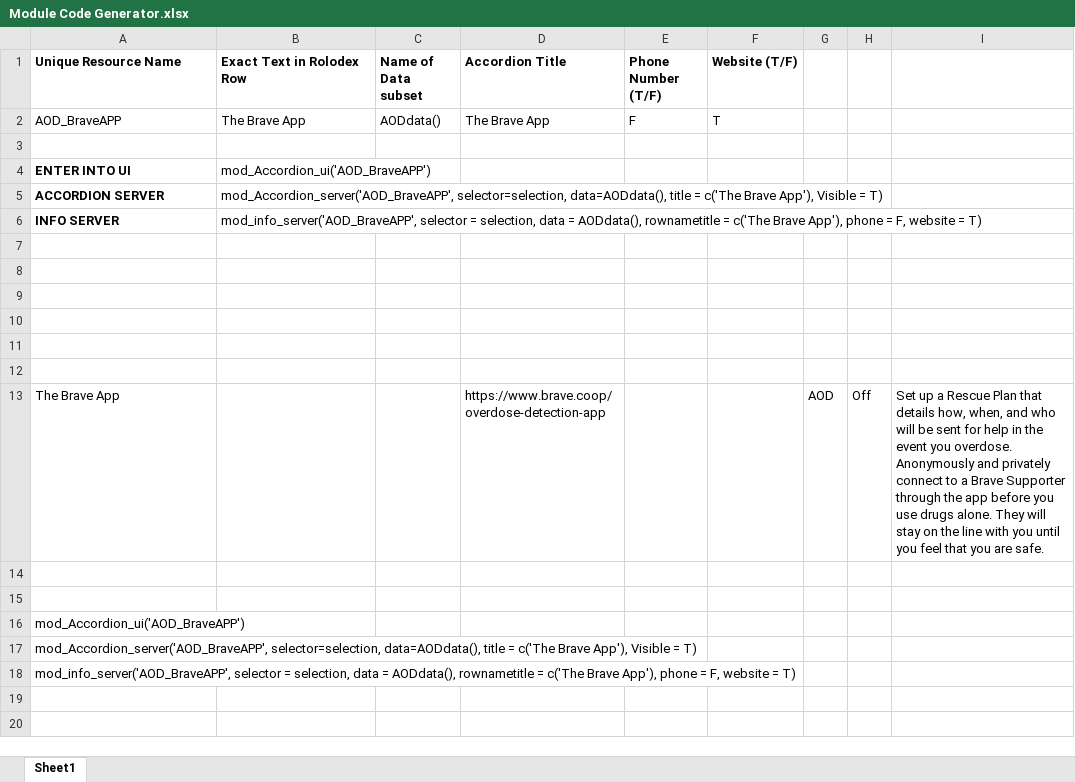
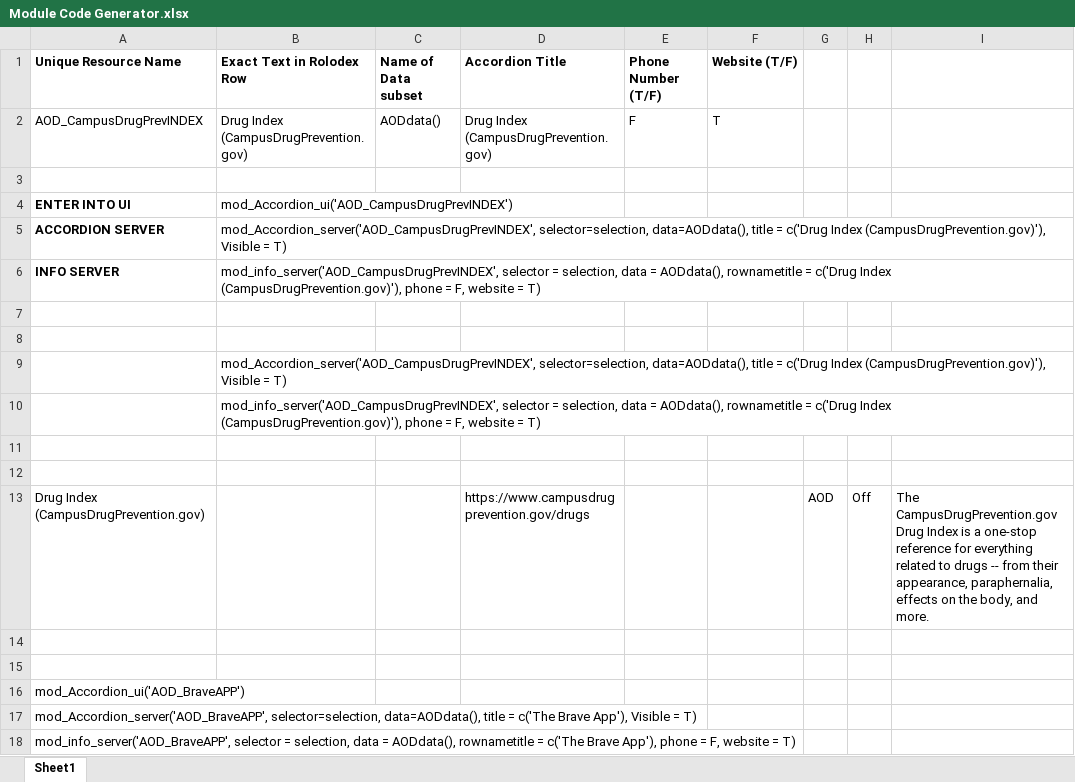
Before and after one commit to UAlbanyProjectACCESS/Rolodex, an Excel workbook: Module Code Generator.xlsx, sheet Sheet1, drawn as a sheet; values as stored, in another font and other column widths than the file's, no borders; removed rows and columns are numbered as before the commit, all else as after; the diff names each change by its address in the sheet, - before the commit and + after, or states it on an @@ line.

```diff
--- a/Module Code Generator.xlsx (sheet Sheet1)
+++ b/Module Code Generator.xlsx (sheet Sheet1)
-A2 (Unique Resource Name): AOD_BraveAPP
+A2 (Unique Resource Name): AOD_CampusDrugPrevINDEX
-B2 (Exact Text in Rolodex Row): The Brave App
+B2 (Exact Text in Rolodex Row): Drug Index (CampusDrugPrevention.gov)
-D2 (Accordion Title): The Brave App
+D2 (Accordion Title): Drug Index (CampusDrugPrevention.gov)
-B4 (Exact Text in Rolodex Row): mod_Accordion_ui('AOD_BraveAPP')
+B4 (Exact Text in Rolodex Row): mod_Accordion_ui('AOD_CampusDrugPrevINDEX')
-B5 (Exact Text in Rolodex Row): mod_Accordion_server('AOD_BraveAPP', selector=selection, data=AODdata(), title = c('The Brave App'), Visible =…
+B5 (Exact Text in Rolodex Row): mod_Accordion_server('AOD_CampusDrugPrevINDEX', selector=selection, data=AODdata(), title = c('Drug Index (CampusDrugPrevention.gov)'), Visible =…
-B6 (Exact Text in Rolodex Row): mod_info_server('AOD_BraveAPP', selector = selection, data = AODdata(), rownametitle = c('The Brave App'), phone =…
+B6 (Exact Text in Rolodex Row): mod_info_server('AOD_CampusDrugPrevINDEX', selector = selection, data = AODdata(), rownametitle = c('Drug Index (CampusDrugPrevention.gov)'), phone =…
+row 9:  | mod_Accordion_server('AOD_CampusDrugPrevINDEX', selector=selection, data=AODdata(), title = c('Drug Index (CampusDrugPrevention.gov)'), Visible = T)
+row 10:  | mod_info_server('AOD_CampusDrugPrevINDEX', selector = selection, data = AODdata(), rownametitle = c('Drug Index (CampusDrugPrevention.gov)'), phone = F, website = T)
-row 11: (empty)
-row 12: (empty)
-A13 (Unique Resource Name): The Brave App
+A13 (Unique Resource Name): Drug Index (CampusDrugPrevention.gov)
-D13 (Accordion Title): https://www.brave.coop/overdose-detection-app
+D13 (Accordion Title): https://www.campusdrugprevention.gov/drugs
-I13: Set up a Rescue Plan that details how, when, and who will be sent for help in the event you overdose. Anonymously and privately connect to a Brave Supporter through the app before you use drugs alone. They will stay on the line with you until you feel that you are safe.
+I13: The CampusDrugPrevention.gov Drug Index is a one-stop reference for everything related to drugs -- from their appearance, paraphernalia, effects on the body, and more.
```
Also changed, not shown: data-raw/Rolodex.xlsx, 4 other files.
